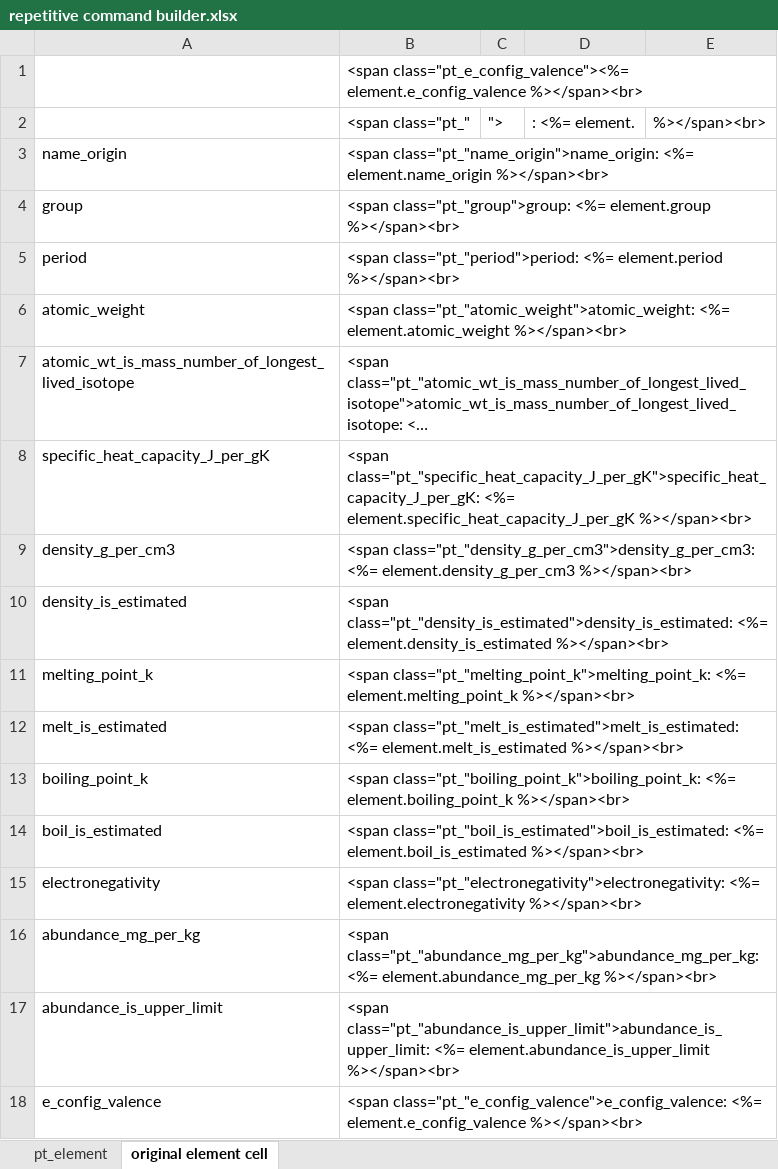
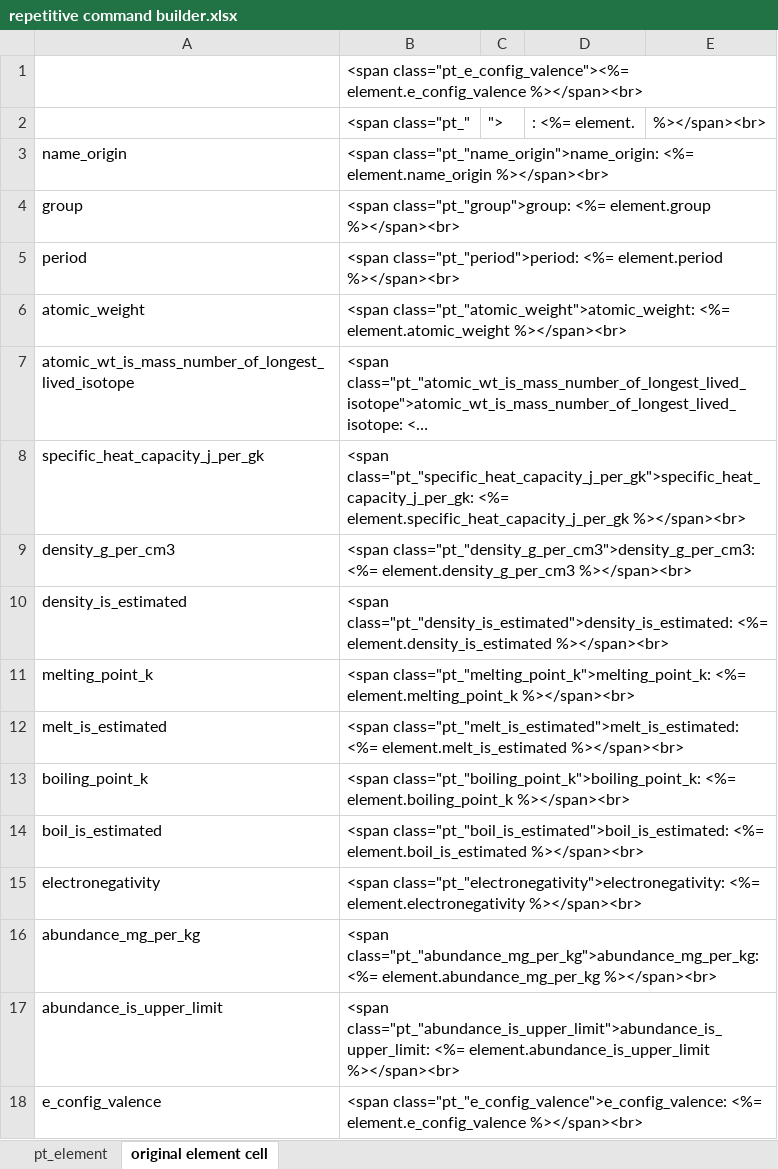
Before and after one commit to bertiewooster/PeriodicTableNav, an Excel workbook: repetitive command builder.xlsx, sheet original element cell, drawn as a sheet; long unchanged cells end in …; values as stored, in another font and other column widths than the file's, no borders; the diff names each change by its address in the sheet, - before the commit and + after, or states it on an @@ line.

```diff
--- a/repetitive command builder.xlsx (sheet original element cell)
+++ b/repetitive command builder.xlsx (sheet original element cell)
-A8: specific_heat_capacity_J_per_gK
+A8: specific_heat_capacity_j_per_gk
-B8: <span class="pt_"specific_heat_capacity_J_per_gK">specific_heat_capacity_J_per_gK: <%= element.specific_heat_capacity_J_per_gK %></span><br>
+B8: <span class="pt_"specific_heat_capacity_j_per_gk">specific_heat_capacity_j_per_gk: <%= element.specific_heat_capacity_j_per_gk %></span><br>
```
Also changed, not shown: 1 other file.
